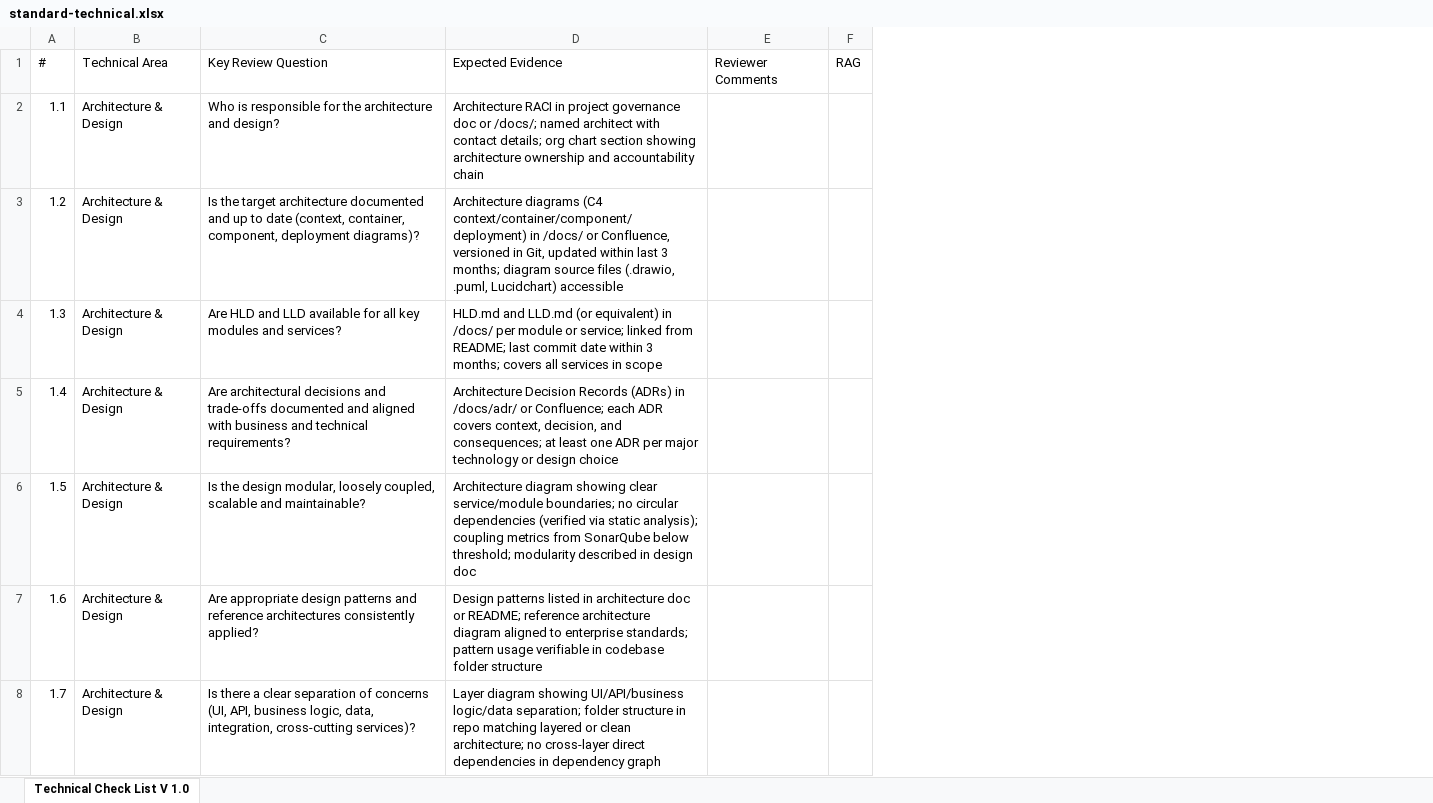
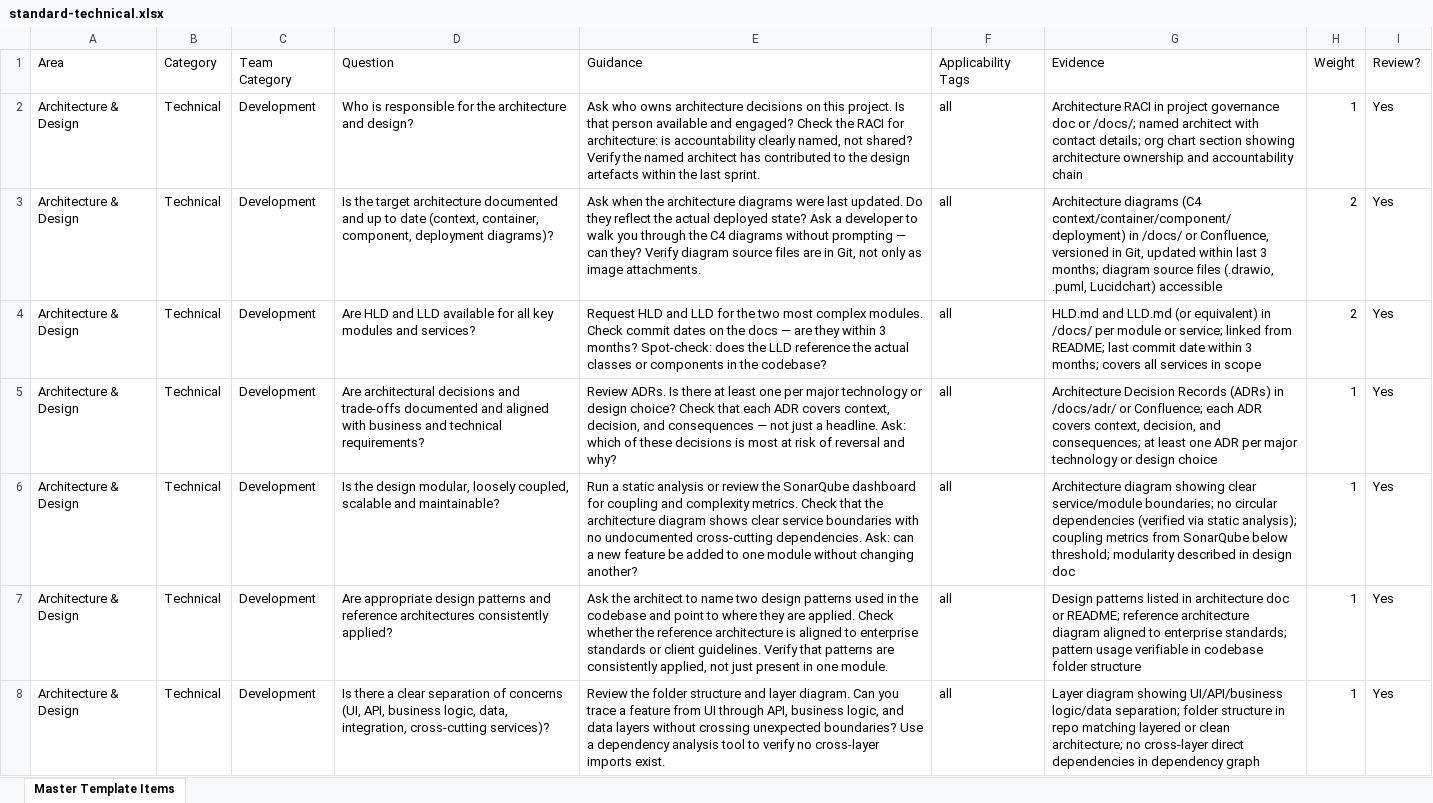
Before and after one commit to reflectionsinfos/reviewbot, an Excel workbook: data/templates/reviewbot/v1/standard-technical.xlsx, sheet Master Template Items, drawn as a sheet; only a part is shown; values as stored, in another font and other column widths than the file's, no cell formats; removed rows and columns are numbered as before the commit, all else as after; the diff names each change by its address in the sheet, - before the commit and + after, or states it on an @@ line.

```diff
--- a/data/templates/reviewbot/v1/standard-technical.xlsx (sheet Master Template Items)
+++ b/data/templates/reviewbot/v1/standard-technical.xlsx (sheet Master Template Items)
-sheet tab: Technical Check List V 1.0
+sheet tab: Master Template Items
-column A, rows 2-8: 1.1 | 1.2 | 1.3 | 1.4 | 1.5 | 1.6 | 1.7
+column B, rows 2-8: all Technical
+column C, rows 2-8: all Development
+column E, rows 2-8: Ask who owns architecture decisions on this project. Is that person available and engaged? Check the RACI for architecture: is accountability clearly named, not shared? Verify the named architect has contributed to the design artefacts within the last sprint. | Ask when the architecture diagrams were last updated. Do they reflect the actual deployed state? Ask a developer to walk you through the C4 diagrams without prompting — can they? Verify diagram source files are in Git, not only as image attachments. | Request HLD and LLD for the two most complex modules. Check commit dates on the docs — are they within 3 months? Spot-check: does the LLD reference the actual classes or components in the codebase? | Review ADRs. Is there at least one per major technology or design choice? Check that each ADR covers context, decision, and consequences — not just a headline. Ask: which of these decisions is most at risk of reversal and why? | Run a static analysis or review the SonarQube dashboard for coupling and complexity metrics. Check that the architecture diagram shows clear service boundaries with no undocumented cross-cutting dependencies. Ask: can a new feature be added to one module without changing another? | Ask the architect to name two design patterns used in the codebase and point to where they are applied. Check whether the reference architecture is aligned to enterprise standards or client guidelines. Verify that patterns are consistently applied, not just present in one module. | Review the folder structure and layer diagram. Can you trace a feature from UI through API, business logic, and data layers without crossing unexpected boundaries? Use a dependency analysis tool to verify no cross-layer imports exist.
+column F, rows 2-8: all all
-column E, empty
-column F, empty
+column H, rows 2-8: 1 | 2 | 2 | 1 | 1 | 1 | 1
+column I, rows 2-8: all Yes
-row 1: # | Technical Area | Key Review Question | Expected Evidence | Reviewer Comments | RAG
+row 1: Area | Category | Team Category | Question | Guidance | Applicability Tags | Evidence | Weight | Review?
```
Also changed, not shown: cell formats, data/templates/reviewbot/v1/standard-delivery.xlsx, 35 other files.
